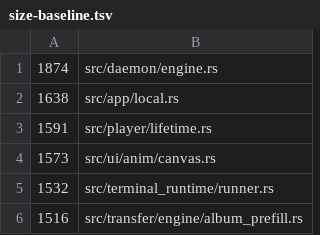
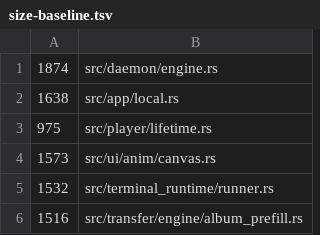
Before and after one commit to Ochichan/Yututui, a TSV file: scripts/size-baseline.tsv, drawn as a sheet; only a part is shown.

```diff
--- a/scripts/size-baseline.tsv
+++ b/scripts/size-baseline.tsv
@@ -2,3 +2,3 @@
 1638	src/app/local.rs
-1591	src/player/lifetime.rs
+975	src/player/lifetime.rs
 1573	src/ui/anim/canvas.rs
```
Also changed, not shown: 2 other files.
